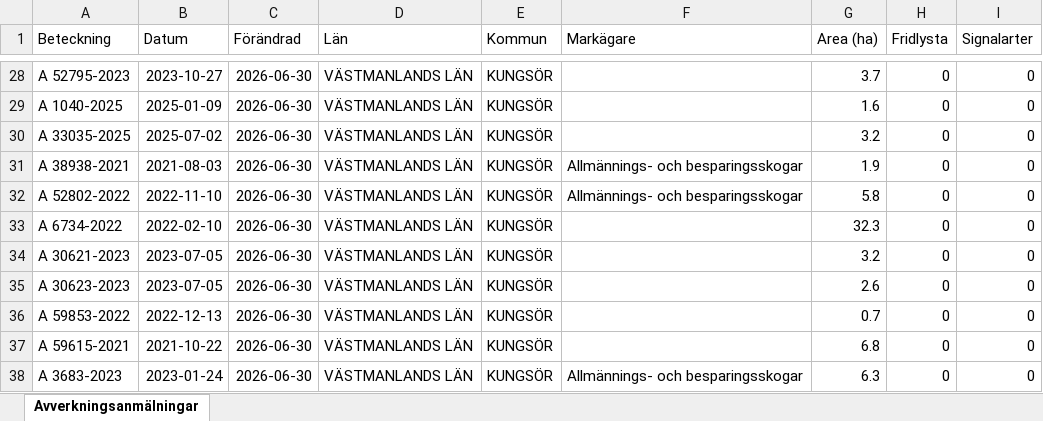
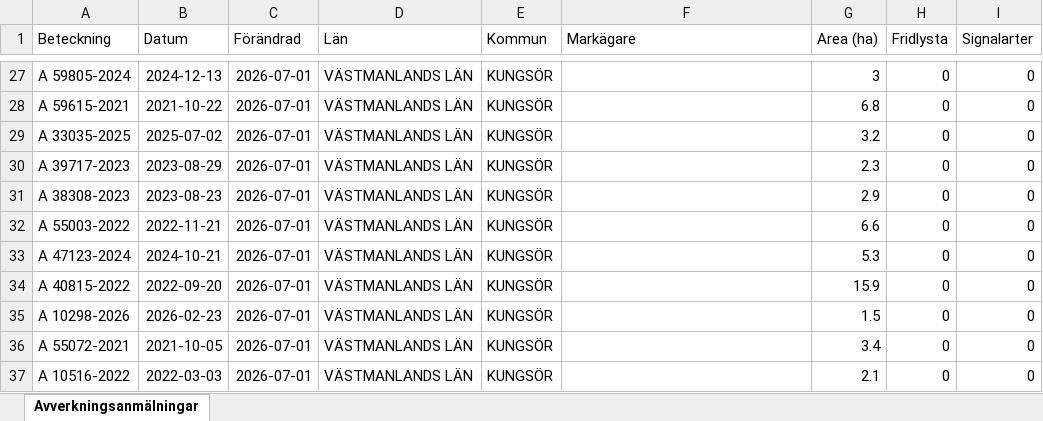
Before and after one commit to klasma/Logging_1960, an Excel workbook: Översikt KUNGSÖR.xlsx, sheet Avverkningsanmälningar, drawn as a sheet; only a part is shown, gaps mark what is left out; values as stored, in another font and other column widths than the file's, no borders; addresses are those after the commit; the diff covers the shown part only; the diff names each change by its address in the sheet, - before the commit and + after, or states it on an @@ line.

```diff
--- a/Översikt KUNGSÖR.xlsx (sheet Avverkningsanmälningar)
+++ b/Översikt KUNGSÖR.xlsx (sheet Avverkningsanmälningar)
-A27 (Beteckning): A 52795-2023
+A27 (Beteckning): A 59805-2024
-B27 (Datum): 2023-10-27
+B27 (Datum): 2024-12-13
-C27:C37 (Förändrad): 2026-06-30
+C27:C37 (Förändrad): 2026-07-01
-G27 (Area (ha)): 3.7
+G27 (Area (ha)): 3
-A28 (Beteckning): A 1040-2025
+A28 (Beteckning): A 59615-2021
-B28 (Datum): 2025-01-09
+B28 (Datum): 2021-10-22
-G28 (Area (ha)): 1.6
+G28 (Area (ha)): 6.8
-A30 (Beteckning): A 38938-2021
+A30 (Beteckning): A 39717-2023
-B30 (Datum): 2021-08-03
+B30 (Datum): 2023-08-29
-F30:F31 (Markägare): Allmännings- och besparingsskogar
+F30:F31 (Markägare): (empty)
-G30 (Area (ha)): 1.9
+G30 (Area (ha)): 2.3
-A31 (Beteckning): A 52802-2022
+A31 (Beteckning): A 38308-2023
-B31 (Datum): 2022-11-10
+B31 (Datum): 2023-08-23
-G31 (Area (ha)): 5.8
+G31 (Area (ha)): 2.9
-A32 (Beteckning): A 6734-2022
+A32 (Beteckning): A 55003-2022
-B32 (Datum): 2022-02-10
+B32 (Datum): 2022-11-21
-G32 (Area (ha)): 32.3
+G32 (Area (ha)): 6.6
-A33 (Beteckning): A 30621-2023
+A33 (Beteckning): A 47123-2024
-B33 (Datum): 2023-07-05
+B33 (Datum): 2024-10-21
-G33 (Area (ha)): 3.2
+G33 (Area (ha)): 5.3
-A34 (Beteckning): A 30623-2023
+A34 (Beteckning): A 40815-2022
-B34 (Datum): 2023-07-05
+B34 (Datum): 2022-09-20
-G34 (Area (ha)): 2.6
+G34 (Area (ha)): 15.9
-A35 (Beteckning): A 59853-2022
+A35 (Beteckning): A 10298-2026
-B35 (Datum): 2022-12-13
+B35 (Datum): 2026-02-23
-G35 (Area (ha)): 0.7
+G35 (Area (ha)): 1.5
-A36 (Beteckning): A 59615-2021
+A36 (Beteckning): A 55072-2021
-B36 (Datum): 2021-10-22
+B36 (Datum): 2021-10-05
-G36 (Area (ha)): 6.8
+G36 (Area (ha)): 3.4
-A37 (Beteckning): A 3683-2023
+A37 (Beteckning): A 10516-2022
-B37 (Datum): 2023-01-24
+B37 (Datum): 2022-03-03
-F37 (Markägare): Allmännings- och besparingsskogar
+F37 (Markägare): (empty)
-G37 (Area (ha)): 6.3
+G37 (Area (ha)): 2.1
```
Also changed, not shown: 3 added rows, 4 removed rows and 174 edited cells elsewhere in this sheet, artfynd/A 25961-2026 artfynd.xlsx, artfynd/A 53870-2022 artfynd.xlsx, 50 other files.
